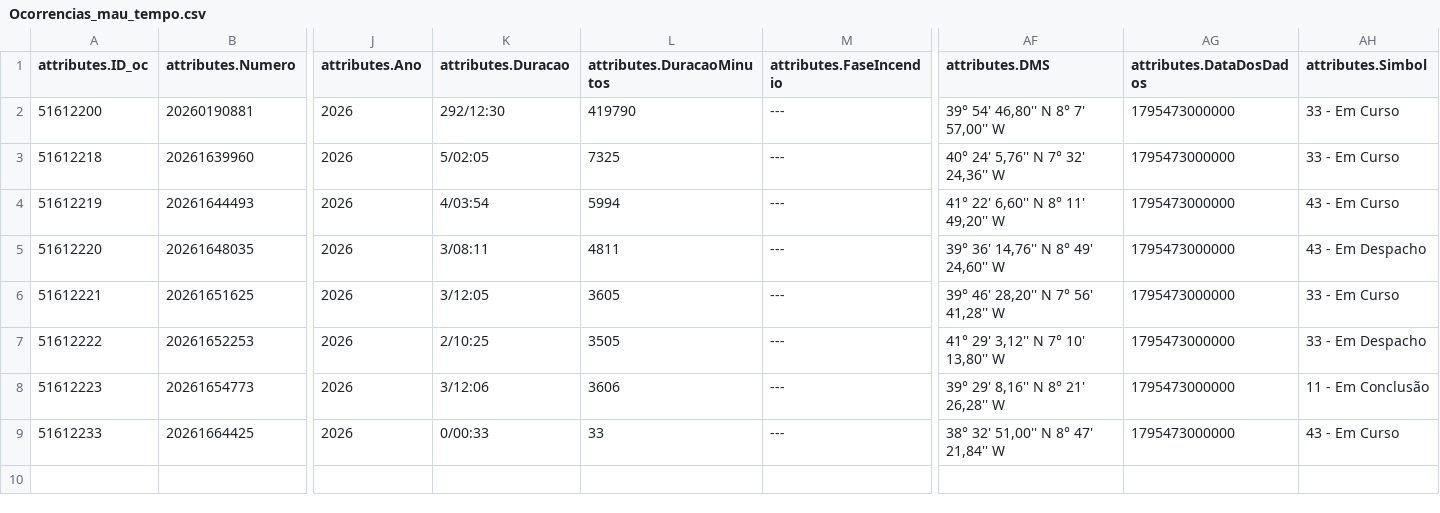
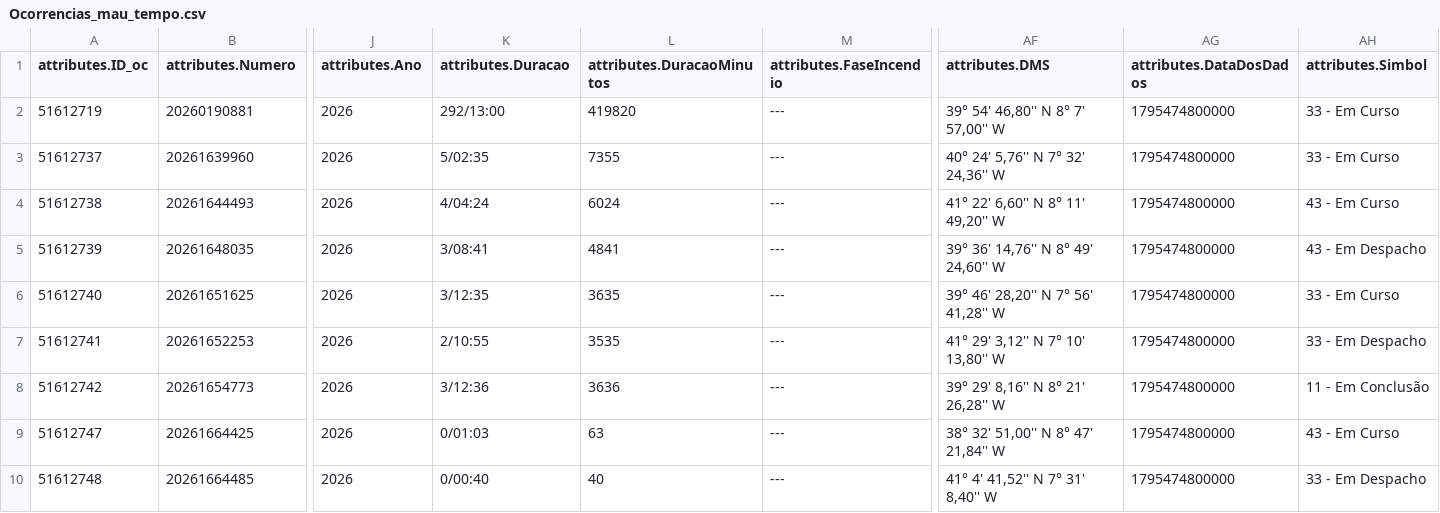
Before and after one commit to CatiaBarros/occurrence-data-collector, a CSV file: Ocorrencias_mau_tempo.csv, drawn as a sheet; only a part is shown, gaps mark what is left out; rows hold the shown columns only; the diff names each change by its address in the sheet, - before the commit and + after, or states it on an @@ line.

```diff
--- a/Ocorrencias_mau_tempo.csv
+++ b/Ocorrencias_mau_tempo.csv
-A2 (attributes.ID_oc): 51612200
+A2 (attributes.ID_oc): 51612719
-K2 (attributes.Duracao): 292/12:30
+K2 (attributes.Duracao): 292/13:00
-L2 (attributes.DuracaoMinutos): 419790
+L2 (attributes.DuracaoMinutos): 419820
-AG2:AG9 (attributes.DataDosDados): 1795473000000
+AG2:AG9 (attributes.DataDosDados): 1795474800000
-A3 (attributes.ID_oc): 51612218
+A3 (attributes.ID_oc): 51612737
-K3 (attributes.Duracao): 5/02:05
+K3 (attributes.Duracao): 5/02:35
-L3 (attributes.DuracaoMinutos): 7325
+L3 (attributes.DuracaoMinutos): 7355
-A4 (attributes.ID_oc): 51612219
+A4 (attributes.ID_oc): 51612738
-K4 (attributes.Duracao): 4/03:54
+K4 (attributes.Duracao): 4/04:24
-L4 (attributes.DuracaoMinutos): 5994
+L4 (attributes.DuracaoMinutos): 6024
-A5 (attributes.ID_oc): 51612220
+A5 (attributes.ID_oc): 51612739
-K5 (attributes.Duracao): 3/08:11
+K5 (attributes.Duracao): 3/08:41
-L5 (attributes.DuracaoMinutos): 4811
+L5 (attributes.DuracaoMinutos): 4841
-A6 (attributes.ID_oc): 51612221
+A6 (attributes.ID_oc): 51612740
-K6 (attributes.Duracao): 3/12:05
+K6 (attributes.Duracao): 3/12:35
-L6 (attributes.DuracaoMinutos): 3605
+L6 (attributes.DuracaoMinutos): 3635
-A7 (attributes.ID_oc): 51612222
+A7 (attributes.ID_oc): 51612741
-K7 (attributes.Duracao): 2/10:25
+K7 (attributes.Duracao): 2/10:55
-L7 (attributes.DuracaoMinutos): 3505
+L7 (attributes.DuracaoMinutos): 3535
-A8 (attributes.ID_oc): 51612223
+A8 (attributes.ID_oc): 51612742
-K8 (attributes.Duracao): 3/12:06
+K8 (attributes.Duracao): 3/12:36
-L8 (attributes.DuracaoMinutos): 3606
+L8 (attributes.DuracaoMinutos): 3636
-A9 (attributes.ID_oc): 51612233
+A9 (attributes.ID_oc): 51612747
-K9 (attributes.Duracao): 0/00:33
+K9 (attributes.Duracao): 0/01:03
-L9 (attributes.DuracaoMinutos): 33
+L9 (attributes.DuracaoMinutos): 63
+row 10: 51612748 | 20261664485 | 2026 | 0/00:40 | 40 | --- | 41° 4' 41,52'' N 7° 31' 8,40'' W | 1795474800000 | 33 - Em Despacho
```
Also changed, not shown: dados_prociv_expanded.csv, 1 other file.
